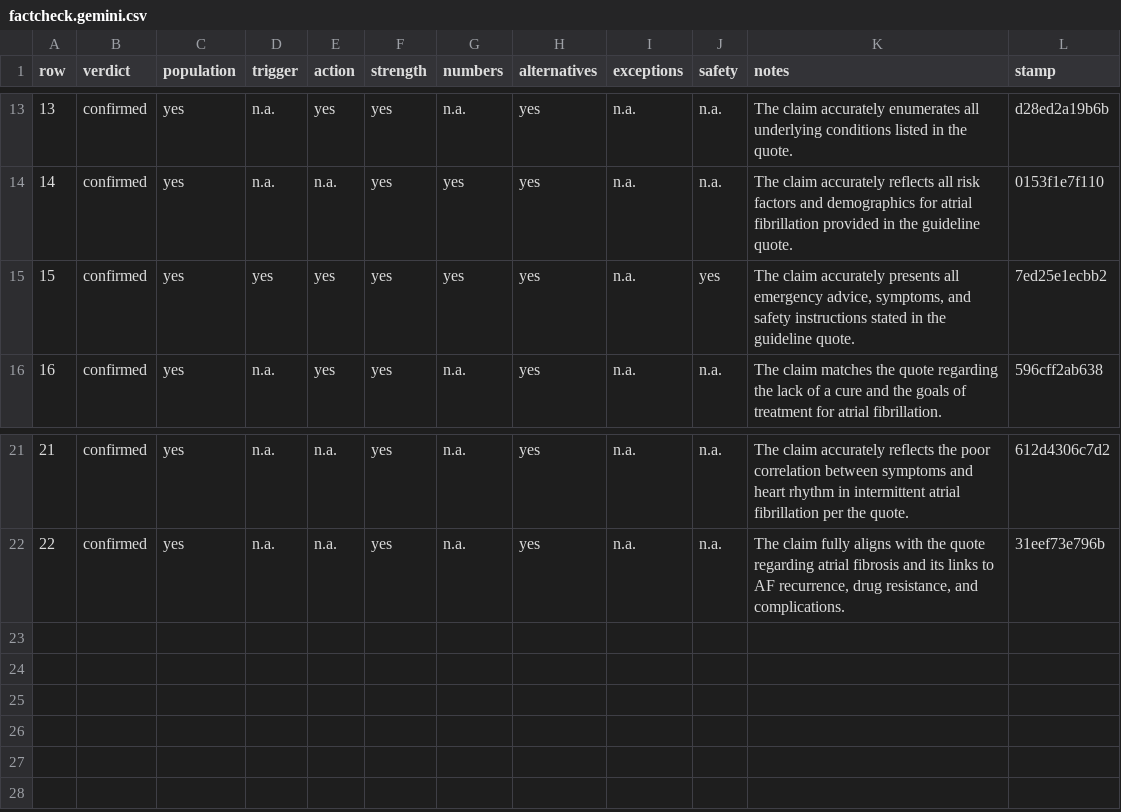
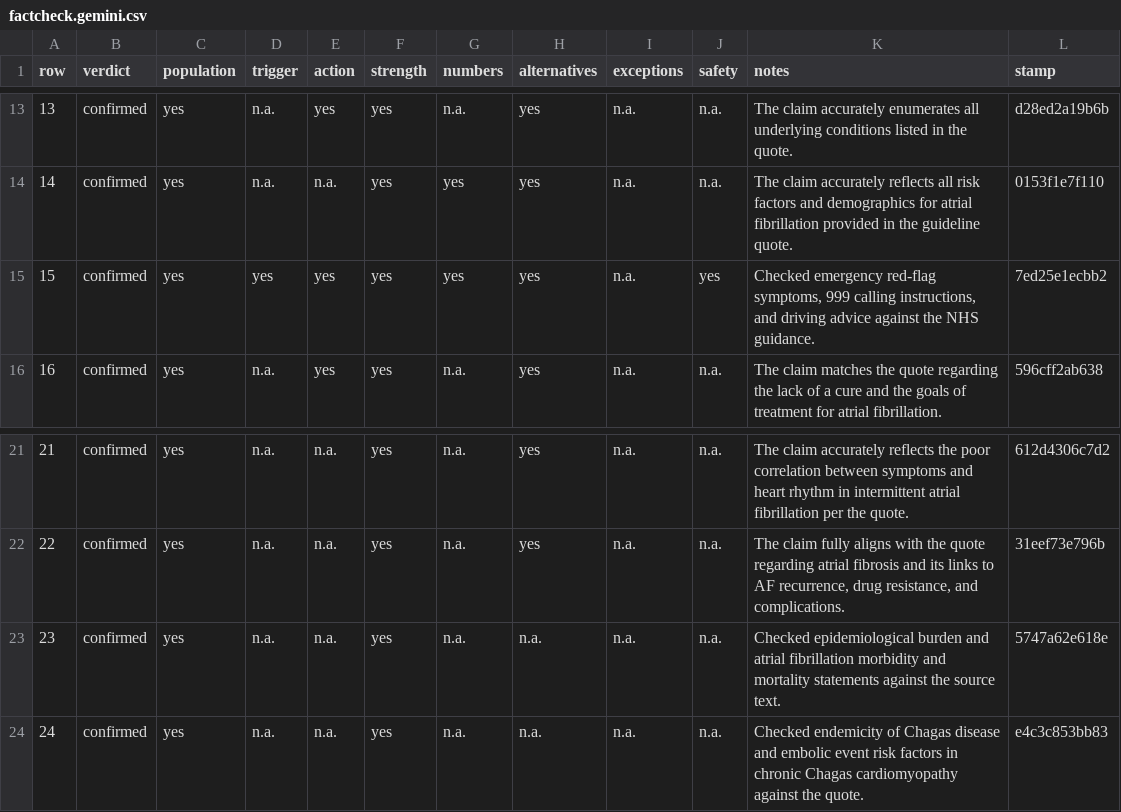
Before and after one commit to gremlindj11-ship-it/mess-app, a CSV file: content/open/atrial-fibrillation/factcheck.gemini.csv, drawn as a sheet; only a part is shown, gaps mark what is left out.

```diff
--- a/content/open/atrial-fibrillation/factcheck.gemini.csv
+++ b/content/open/atrial-fibrillation/factcheck.gemini.csv
@@ -14,3 +14,3 @@ row,verdict,population,trigger,action,strength,numbers,alternatives,exceptions,s
 14,"confirmed","yes","n.a.","n.a.","yes","yes","yes","n.a.","n.a.","The claim accurately reflects all risk factors and demographics for atrial fibrillation provided in the guideline quote.","0153f1e7f110"
-15,"confirmed","yes","yes","yes","yes","yes","yes","n.a.","yes","The claim accurately presents all emergency advice, symptoms, and safety instructions stated in the guideline quote.","7ed25e1ecbb2"
+15,"confirmed","yes","yes","yes","yes","yes","yes","n.a.","yes","Checked emergency red-flag symptoms, 999 calling instructions, and driving advice against the NHS guidance.","7ed25e1ecbb2"
 16,"confirmed","yes","n.a.","yes","yes","n.a.","yes","n.a.","n.a.","The claim matches the quote regarding the lack of a cure and the goals of treatment for atrial fibrillation.","596cff2ab638"
@@ -22 +22,3 @@ row,verdict,population,trigger,action,strength,numbers,alternatives,exceptions,s
 22,"confirmed","yes","n.a.","n.a.","yes","n.a.","yes","n.a.","n.a.","The claim fully aligns with the quote regarding atrial fibrosis and its links to AF recurrence, drug resistance, and complications.","31eef73e796b"
+23,"confirmed","yes","n.a.","n.a.","yes","n.a.","n.a.","n.a.","n.a.","Checked epidemiological burden and atrial fibrillation morbidity and mortality statements against the source text.","5747a62e618e"
+24,"confirmed","yes","n.a.","n.a.","yes","n.a.","n.a.","n.a.","n.a.","Checked endemicity of Chagas disease and embolic event risk factors in chronic Chagas cardiomyopathy against the quote.","e4c3c853bb83"
```
Also changed, not shown: content/open/atrial-fibrillation/consensus.csv.
